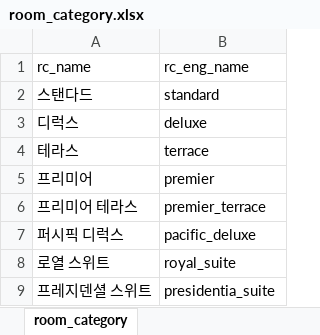
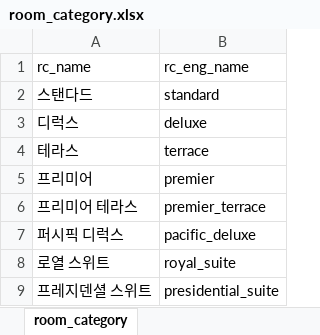
Before and after one commit to jyh0131/project_hotel, an Excel workbook: data/docs/csv/room_category.xlsx, sheet room_category, drawn as a sheet; values as stored, in another font and other column widths than the file's, no borders; the diff names each change by its address in the sheet, - before the commit and + after, or states it on an @@ line.

```diff
--- a/data/docs/csv/room_category.xlsx (sheet room_category)
+++ b/data/docs/csv/room_category.xlsx (sheet room_category)
-B9 (rc_eng_name): presidentia_suite
+B9 (rc_eng_name): presidential_suite
```
Also changed, not shown: data/docs/csv/picture.xlsx, 14 other files.
